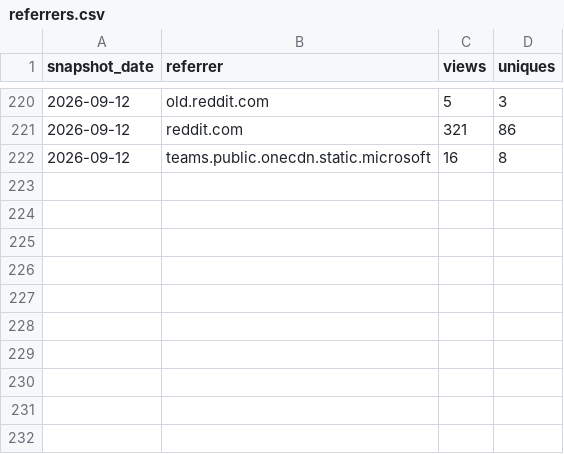
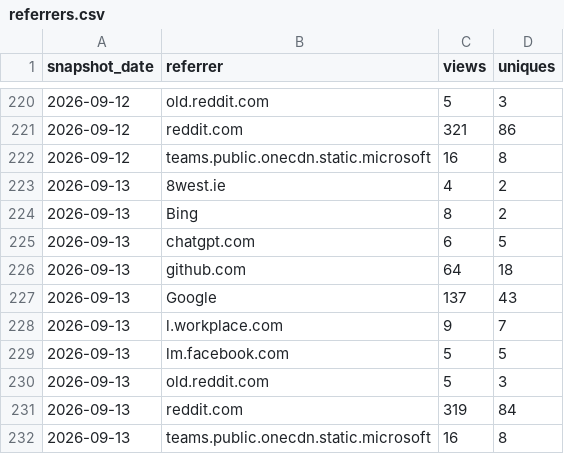
Before and after one commit to GaZmagik/iso-24495, a CSV file: data/referrers.csv, drawn as a sheet; only a part is shown, gaps mark what is left out.

```diff
--- a/data/referrers.csv
+++ b/data/referrers.csv
@@ -222 +222,11 @@ snapshot_date,referrer,views,uniques
 2026-09-12,teams.public.onecdn.static.microsoft,16,8
+2026-09-13,8west.ie,4,2
+2026-09-13,Bing,8,2
+2026-09-13,chatgpt.com,6,5
+2026-09-13,github.com,64,18
+2026-09-13,Google,137,43
+2026-09-13,l.workplace.com,9,7
+2026-09-13,lm.facebook.com,5,5
+2026-09-13,old.reddit.com,5,3
+2026-09-13,reddit.com,319,84
+2026-09-13,teams.public.onecdn.static.microsoft,16,8
```
Also changed, not shown: data/daily.csv, data/windows.csv.
